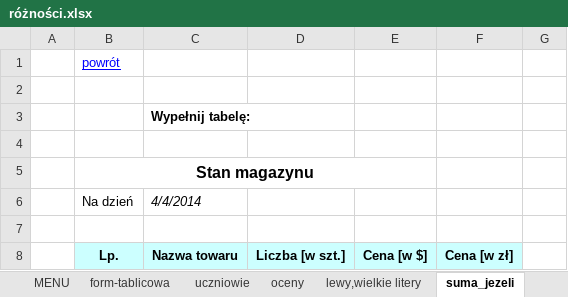
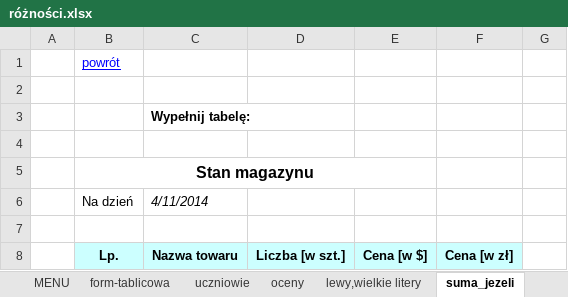
Before and after one commit to PanOtlet/RCKU_Files, an Excel workbook: Oprogramowanie Biurowe/Excel/różności.xlsx, sheet suma_jezeli, drawn as a sheet; only a part is shown; values as stored, in another font and other column widths than the file's, no borders; the diff names each change by its address in the sheet, - before the commit and + after, or states it on an @@ line.

```diff
--- a/Oprogramowanie Biurowe/Excel/różności.xlsx (sheet suma_jezeli)
+++ b/Oprogramowanie Biurowe/Excel/różności.xlsx (sheet suma_jezeli)
-C6 (Nazwa towaru): 4/4/2014
+C6 (Nazwa towaru): 4/11/2014
```
Also changed, not shown: sheet wykres2, sheet rok,jezeli, sheet wykres3, sheet szukaj wyniku, charts or pictures, 37 other files.
